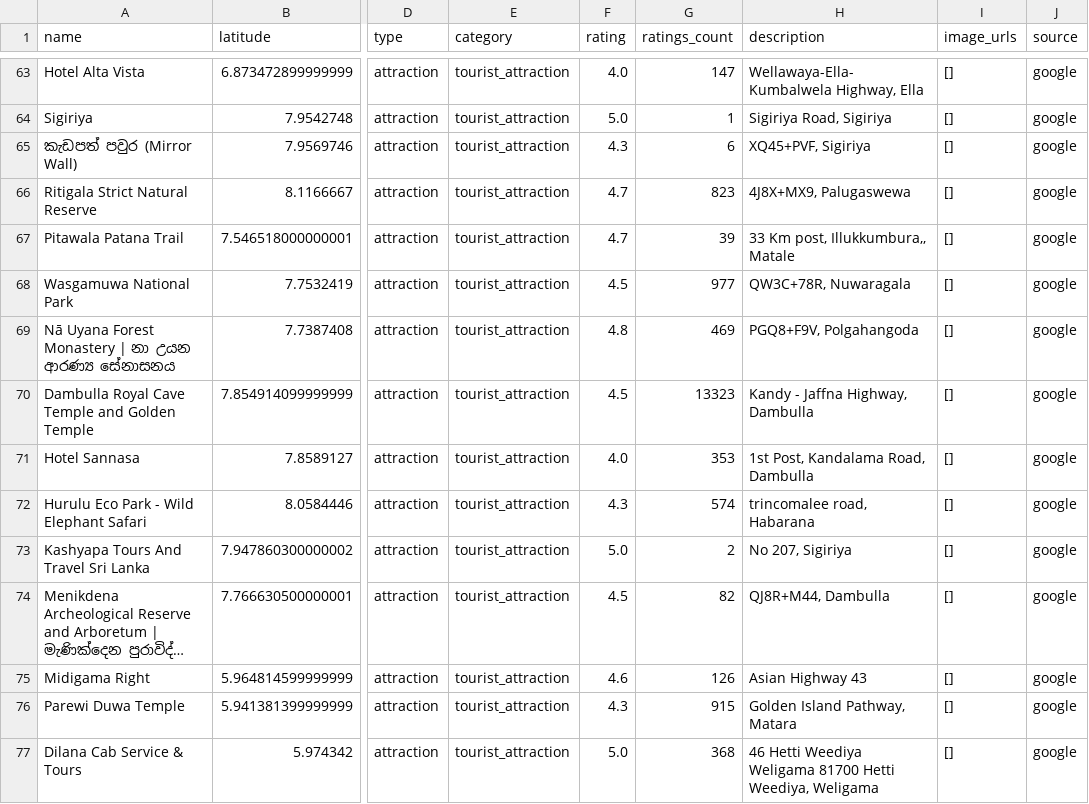
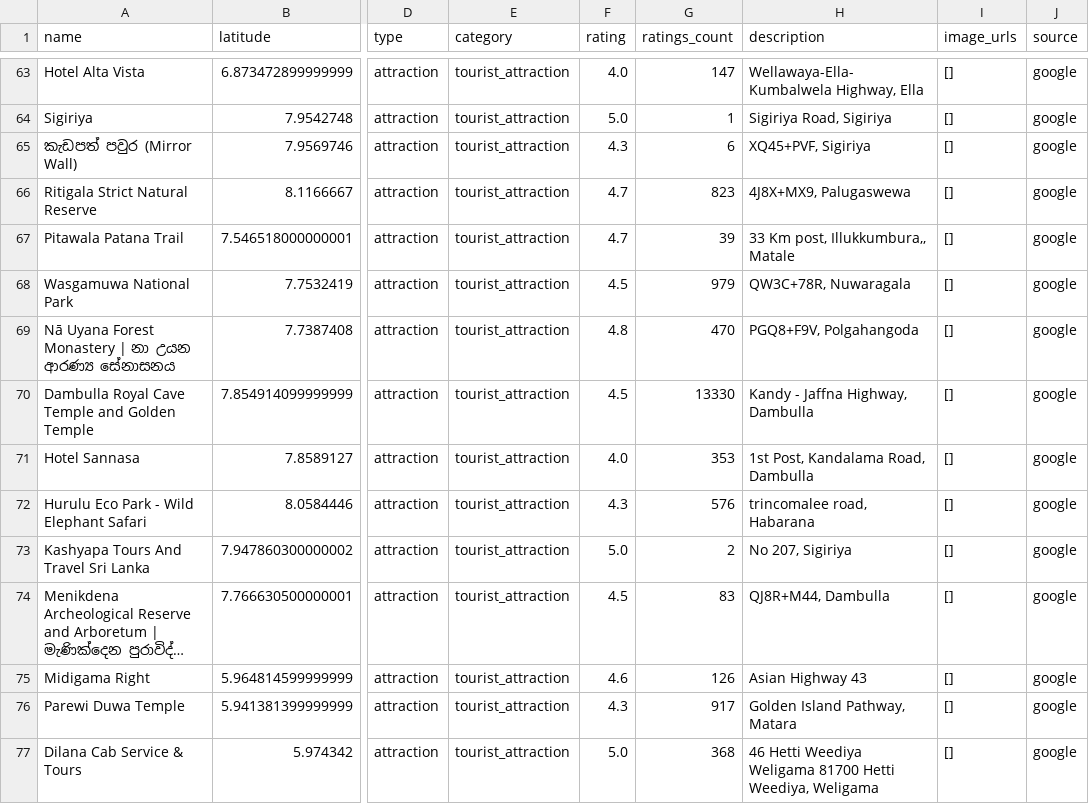
Before and after one commit to DuminduBandara/Eco_Cycle_Random_Forest_Model, a CSV file: tourist_attractions_combined.csv, drawn as a sheet; only a part is shown, gaps mark what is left out; long unchanged cells end in …; the diff covers the shown part only; the diff names each change by its address in the sheet, - before the commit and + after, or states it on an @@ line.

```diff
--- a/tourist_attractions_combined.csv
+++ b/tourist_attractions_combined.csv
-G68 (ratings_count): 977
+G68 (ratings_count): 979
-G69 (ratings_count): 469
+G69 (ratings_count): 470
-G70 (ratings_count): 13323
+G70 (ratings_count): 13330
-G72 (ratings_count): 574
+G72 (ratings_count): 576
-G74 (ratings_count): 82
+G74 (ratings_count): 83
-G76 (ratings_count): 915
+G76 (ratings_count): 917
```
Also changed, not shown: 1 added row, 1 removed row and 33 edited cells elsewhere in this file, ground_truth_route_attractions.csv, nearby_attractions.csv, 12 other files.
